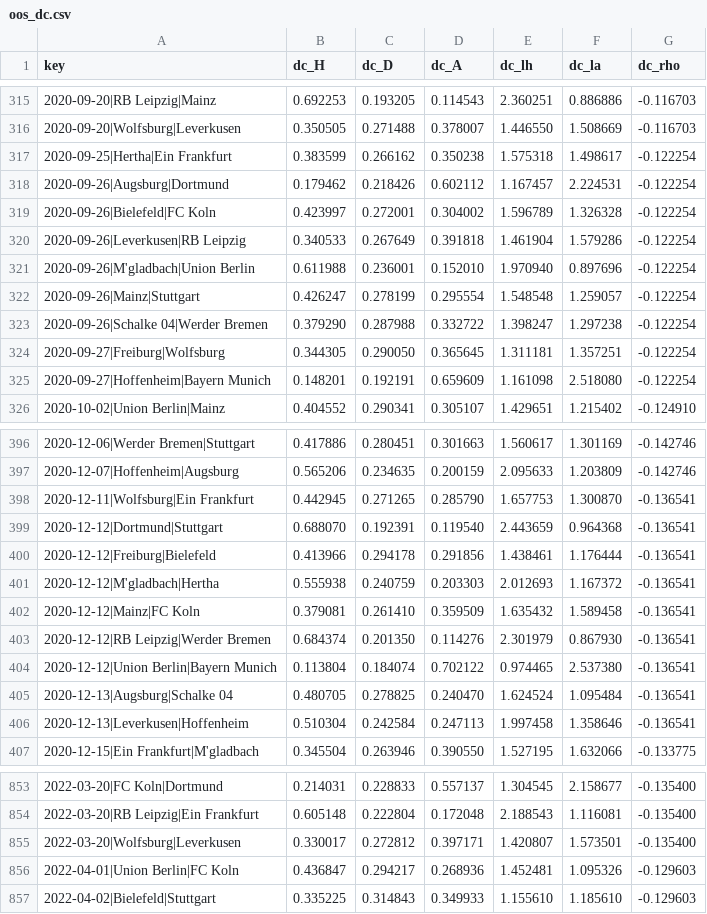
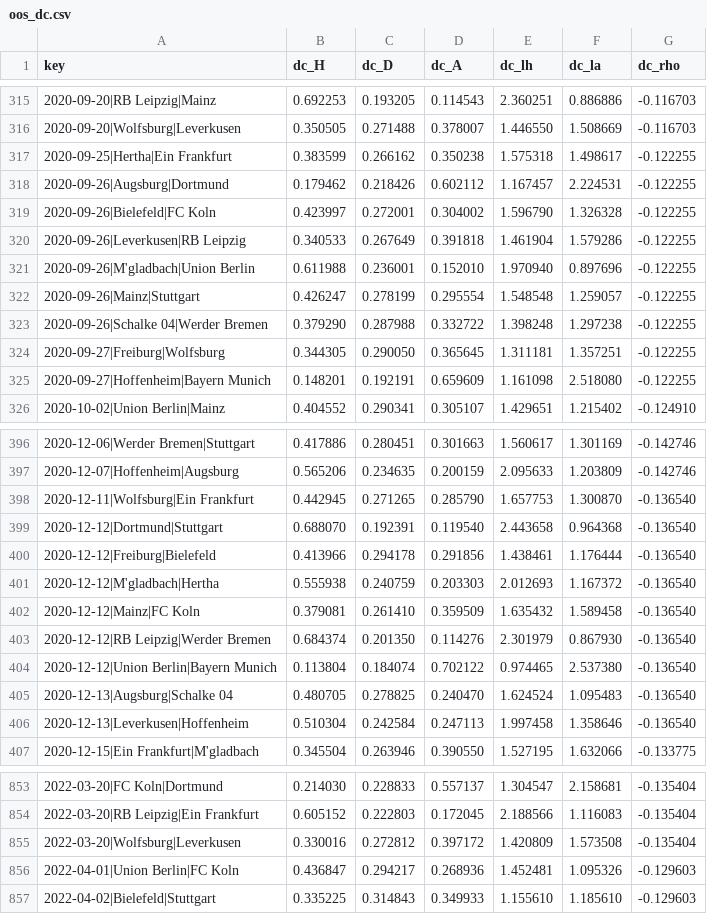
Before and after one commit to JHvL88/matchday, a CSV file: xg/oos_dc.csv, drawn as a sheet; only a part is shown, gaps mark what is left out; the diff covers the shown part only.

```diff
--- a/xg/oos_dc.csv
+++ b/xg/oos_dc.csv
@@ -316,11 +316,11 @@ key,dc_H,dc_D,dc_A,dc_lh,dc_la,dc_rho
 2020-09-20|Wolfsburg|Leverkusen,0.350505,0.271488,0.378007,1.446550,1.508669,-0.116703
-2020-09-25|Hertha|Ein Frankfurt,0.383599,0.266162,0.350238,1.575318,1.498617,-0.122254
-2020-09-26|Augsburg|Dortmund,0.179462,0.218426,0.602112,1.167457,2.224531,-0.122254
-2020-09-26|Bielefeld|FC Koln,0.423997,0.272001,0.304002,1.596789,1.326328,-0.122254
-2020-09-26|Leverkusen|RB Leipzig,0.340533,0.267649,0.391818,1.461904,1.579286,-0.122254
-2020-09-26|M'gladbach|Union Berlin,0.611988,0.236001,0.152010,1.970940,0.897696,-0.122254
-2020-09-26|Mainz|Stuttgart,0.426247,0.278199,0.295554,1.548548,1.259057,-0.122254
-2020-09-26|Schalke 04|Werder Bremen,0.379290,0.287988,0.332722,1.398247,1.297238,-0.122254
-2020-09-27|Freiburg|Wolfsburg,0.344305,0.290050,0.365645,1.311181,1.357251,-0.122254
-2020-09-27|Hoffenheim|Bayern Munich,0.148201,0.192191,0.659609,1.161098,2.518080,-0.122254
+2020-09-25|Hertha|Ein Frankfurt,0.383599,0.266162,0.350238,1.575318,1.498617,-0.122255
+2020-09-26|Augsburg|Dortmund,0.179462,0.218426,0.602112,1.167457,2.224531,-0.122255
+2020-09-26|Bielefeld|FC Koln,0.423997,0.272001,0.304002,1.596790,1.326328,-0.122255
+2020-09-26|Leverkusen|RB Leipzig,0.340533,0.267649,0.391818,1.461904,1.579286,-0.122255
+2020-09-26|M'gladbach|Union Berlin,0.611988,0.236001,0.152010,1.970940,0.897696,-0.122255
+2020-09-26|Mainz|Stuttgart,0.426247,0.278199,0.295554,1.548548,1.259057,-0.122255
+2020-09-26|Schalke 04|Werder Bremen,0.379290,0.287988,0.332722,1.398248,1.297238,-0.122255
+2020-09-27|Freiburg|Wolfsburg,0.344305,0.290050,0.365645,1.311181,1.357251,-0.122255
+2020-09-27|Hoffenheim|Bayern Munich,0.148201,0.192191,0.659609,1.161098,2.518080,-0.122255
 2020-10-02|Union Berlin|Mainz,0.404552,0.290341,0.305107,1.429651,1.215402,-0.124910
@@ -397,11 +397,11 @@ key,dc_H,dc_D,dc_A,dc_lh,dc_la,dc_rho
 2020-12-07|Hoffenheim|Augsburg,0.565206,0.234635,0.200159,2.095633,1.203809,-0.142746
-2020-12-11|Wolfsburg|Ein Frankfurt,0.442945,0.271265,0.285790,1.657753,1.300870,-0.136541
-2020-12-12|Dortmund|Stuttgart,0.688070,0.192391,0.119540,2.443659,0.964368,-0.136541
-2020-12-12|Freiburg|Bielefeld,0.413966,0.294178,0.291856,1.438461,1.176444,-0.136541
-2020-12-12|M'gladbach|Hertha,0.555938,0.240759,0.203303,2.012693,1.167372,-0.136541
-2020-12-12|Mainz|FC Koln,0.379081,0.261410,0.359509,1.635432,1.589458,-0.136541
-2020-12-12|RB Leipzig|Werder Bremen,0.684374,0.201350,0.114276,2.301979,0.867930,-0.136541
-2020-12-12|Union Berlin|Bayern Munich,0.113804,0.184074,0.702122,0.974465,2.537380,-0.136541
-2020-12-13|Augsburg|Schalke 04,0.480705,0.278825,0.240470,1.624524,1.095484,-0.136541
-2020-12-13|Leverkusen|Hoffenheim,0.510304,0.242584,0.247113,1.997458,1.358646,-0.136541
+2020-12-11|Wolfsburg|Ein Frankfurt,0.442945,0.271265,0.285790,1.657753,1.300870,-0.136540
+2020-12-12|Dortmund|Stuttgart,0.688070,0.192391,0.119540,2.443658,0.964368,-0.136540
+2020-12-12|Freiburg|Bielefeld,0.413966,0.294178,0.291856,1.438461,1.176444,-0.136540
+2020-12-12|M'gladbach|Hertha,0.555938,0.240759,0.203303,2.012693,1.167372,-0.136540
+2020-12-12|Mainz|FC Koln,0.379081,0.261410,0.359509,1.635432,1.589458,-0.136540
+2020-12-12|RB Leipzig|Werder Bremen,0.684374,0.201350,0.114276,2.301979,0.867930,-0.136540
+2020-12-12|Union Berlin|Bayern Munich,0.113804,0.184074,0.702122,0.974465,2.537380,-0.136540
+2020-12-13|Augsburg|Schalke 04,0.480705,0.278825,0.240470,1.624524,1.095483,-0.136540
+2020-12-13|Leverkusen|Hoffenheim,0.510304,0.242584,0.247113,1.997458,1.358646,-0.136540
 2020-12-15|Ein Frankfurt|M'gladbach,0.345504,0.263946,0.390550,1.527195,1.632066,-0.133775
@@ -853,4 +853,4 @@ key,dc_H,dc_D,dc_A,dc_lh,dc_la,dc_rho
-2022-03-20|FC Koln|Dortmund,0.214031,0.228833,0.557137,1.304545,2.158677,-0.135400
-2022-03-20|RB Leipzig|Ein Frankfurt,0.605148,0.222804,0.172048,2.188543,1.116081,-0.135400
-2022-03-20|Wolfsburg|Leverkusen,0.330017,0.272812,0.397171,1.420807,1.573501,-0.135400
+2022-03-20|FC Koln|Dortmund,0.214030,0.228833,0.557137,1.304547,2.158681,-0.135404
+2022-03-20|RB Leipzig|Ein Frankfurt,0.605152,0.222803,0.172045,2.188566,1.116083,-0.135404
+2022-03-20|Wolfsburg|Leverkusen,0.330016,0.272812,0.397172,1.420809,1.573508,-0.135404
 2022-04-01|Union Berlin|FC Koln,0.436847,0.294217,0.268936,1.452481,1.095326,-0.129603
```
Also changed, not shown: 98 edited cells elsewhere in this file, xg/oos_bay_2020.csv, xg/oos_bay_2021.csv, 13 other files.
